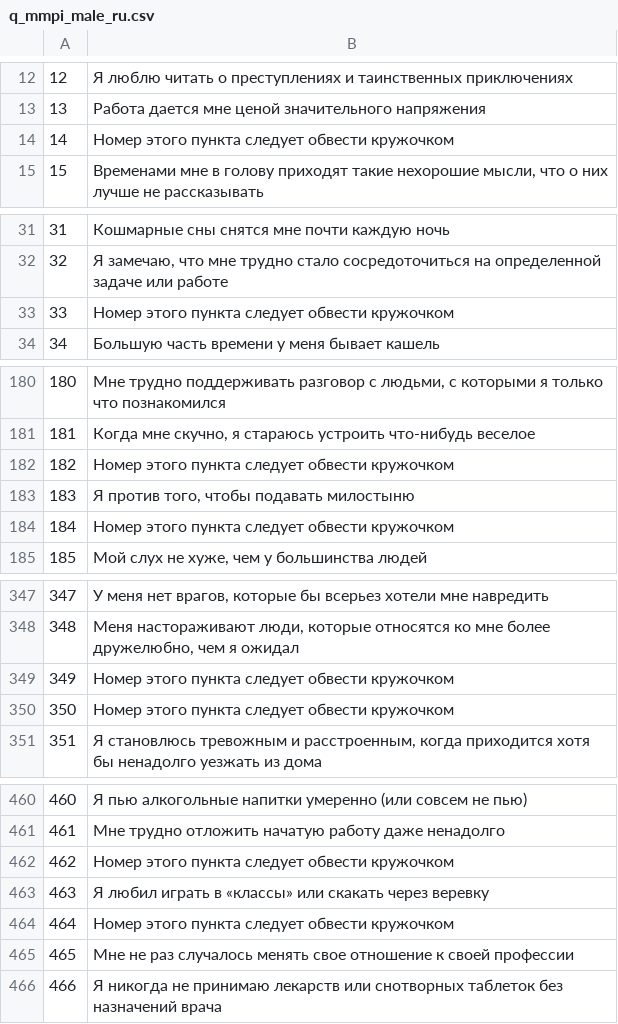
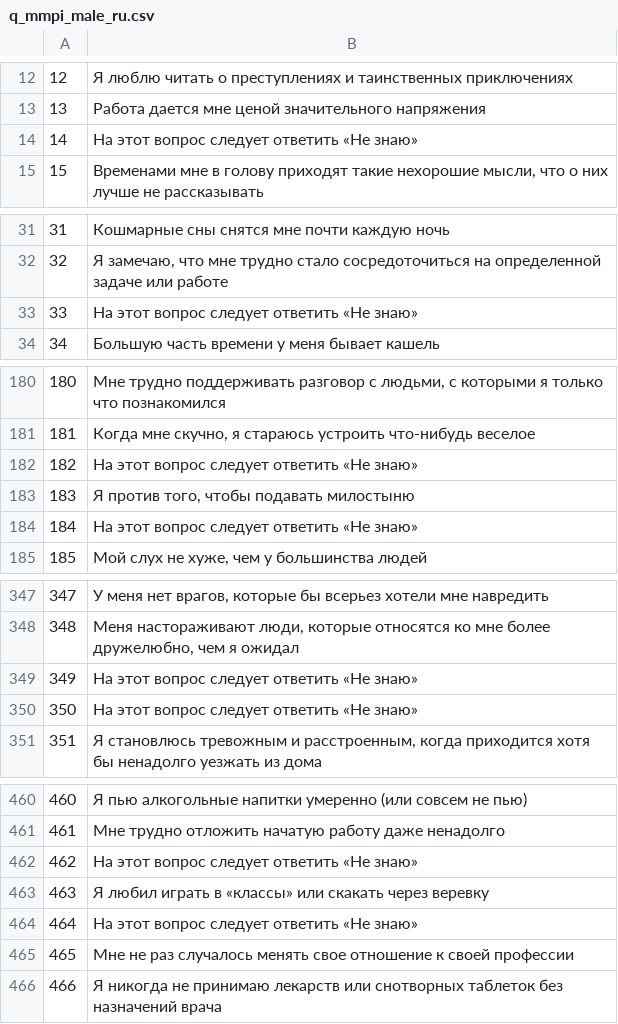
Before and after one commit to novokshonovp/MMPI, a CSV file: data/q_mmpi_male_ru.csv, drawn as a sheet; only a part is shown, gaps mark what is left out; the diff covers the shown part only.

```diff
--- a/data/q_mmpi_male_ru.csv
+++ b/data/q_mmpi_male_ru.csv
@@ -13,3 +13,3 @@
 13|Работа дается мне ценой значительного напряжения
-14|Номер этого пункта следует обвести кружочком
+14|На этот вопрос следует ответить «Не знаю»
 15|Временами мне в голову приходят такие нехорошие мысли, что о них лучше не рассказывать
@@ -32,3 +32,3 @@
 32|Я замечаю, что мне трудно стало сосредоточиться на определенной задаче или работе
-33|Номер этого пункта следует обвести кружочком
+33|На этот вопрос следует ответить «Не знаю»
 34|Большую часть времени у меня бывает кашель
@@ -181,5 +181,5 @@
 181|Когда мне скучно, я стараюсь устроить что-нибудь веселое
-182|Номер этого пункта следует обвести кружочком
+182|На этот вопрос следует ответить «Не знаю»
 183|Я против того, чтобы подавать милостыню
-184|Номер этого пункта следует обвести кружочком
+184|На этот вопрос следует ответить «Не знаю»
 185|Мой слух не хуже, чем у большинства людей
@@ -348,4 +348,4 @@
 348|Меня настораживают люди, которые относятся ко мне более дружелюбно, чем я ожидал
-349|Номер этого пункта следует обвести кружочком
-350|Номер этого пункта следует обвести кружочком
+349|На этот вопрос следует ответить «Не знаю»
+350|На этот вопрос следует ответить «Не знаю»
 351|Я становлюсь тревожным и расстроенным, когда приходится хотя бы ненадолго уезжать из дома
@@ -461,5 +461,5 @@
 461|Мне трудно отложить начатую работу даже ненадолго
-462|Номер этого пункта следует обвести кружочком
+462|На этот вопрос следует ответить «Не знаю»
 463|Я любил играть в «классы» или скакать через веревку
-464|Номер этого пункта следует обвести кружочком
+464|На этот вопрос следует ответить «Не знаю»
 465|Мне не раз случалось менять свое отношение к своей профессии
```
Also changed, not shown: 21 edited cells elsewhere in this file, data/q_mmpi_female_ru.csv, 6 other files.
